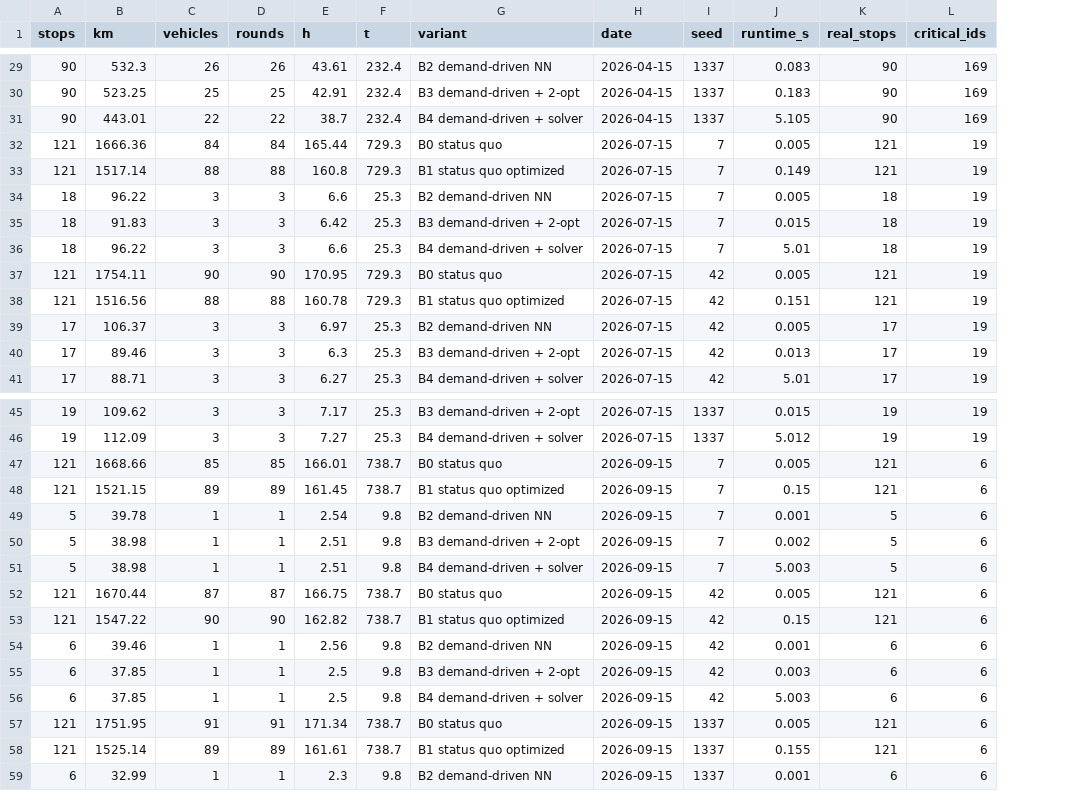
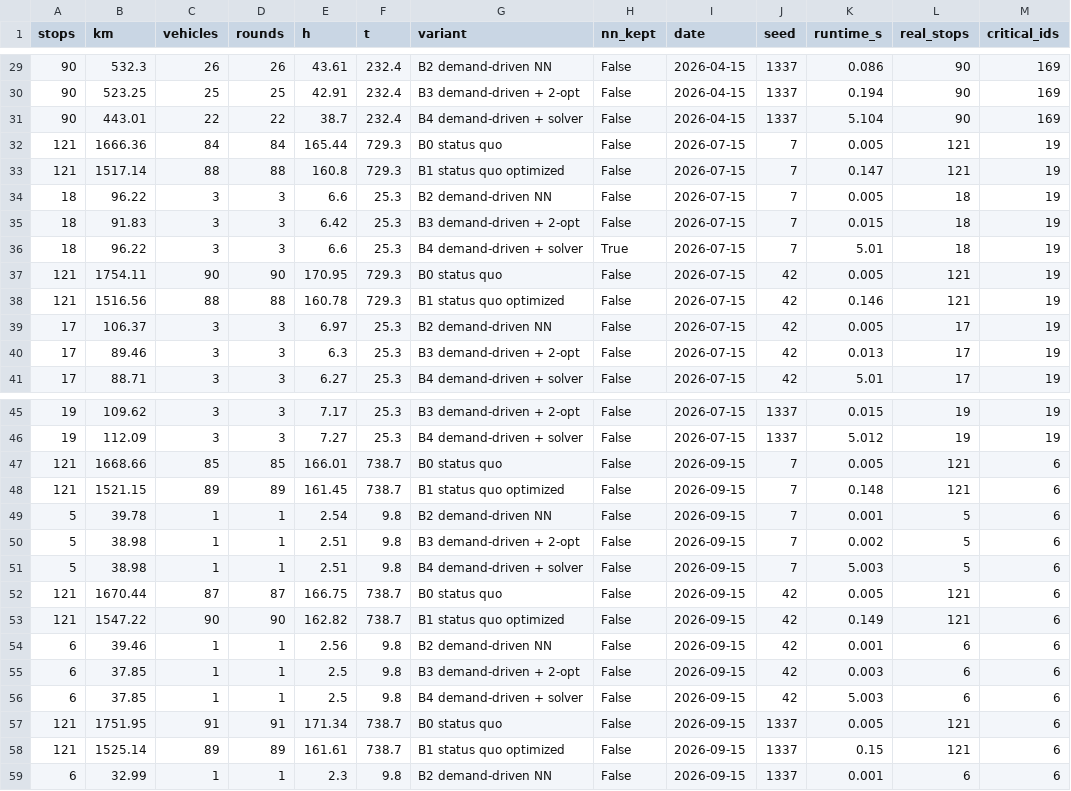
Before and after one commit to smlfg/GlasRoute-PreZero-HHN-FUTURECITYHACKATHON2026, a CSV file: benchmark_results.csv, drawn as a sheet; only a part is shown, gaps mark what is left out; addresses are those after the commit; the diff covers the shown part only; the diff names each change by its address in the sheet, - before the commit and + after, or states it on an @@ line.

```diff
--- a/benchmark_results.csv
+++ b/benchmark_results.csv
+column H (nn_kept), rows 29-41: False | False | False | False | False | False | False | True | False | False | False | False | False; rows 45-59: all False
-K29 (runtime_s): 0.083
+K29 (runtime_s): 0.086
-K30 (runtime_s): 0.183
+K30 (runtime_s): 0.194
-K31 (runtime_s): 5.105
+K31 (runtime_s): 5.104
-K33 (runtime_s): 0.149
+K33 (runtime_s): 0.147
-K38 (runtime_s): 0.151
+K38 (runtime_s): 0.146
-K48 (runtime_s): 0.15
+K48 (runtime_s): 0.148
-K53 (runtime_s): 0.15
+K53 (runtime_s): 0.149
-K58 (runtime_s): 0.155
+K58 (runtime_s): 0.15
```
Also changed, not shown: 17 edited cells elsewhere in this file, 5 other files.
